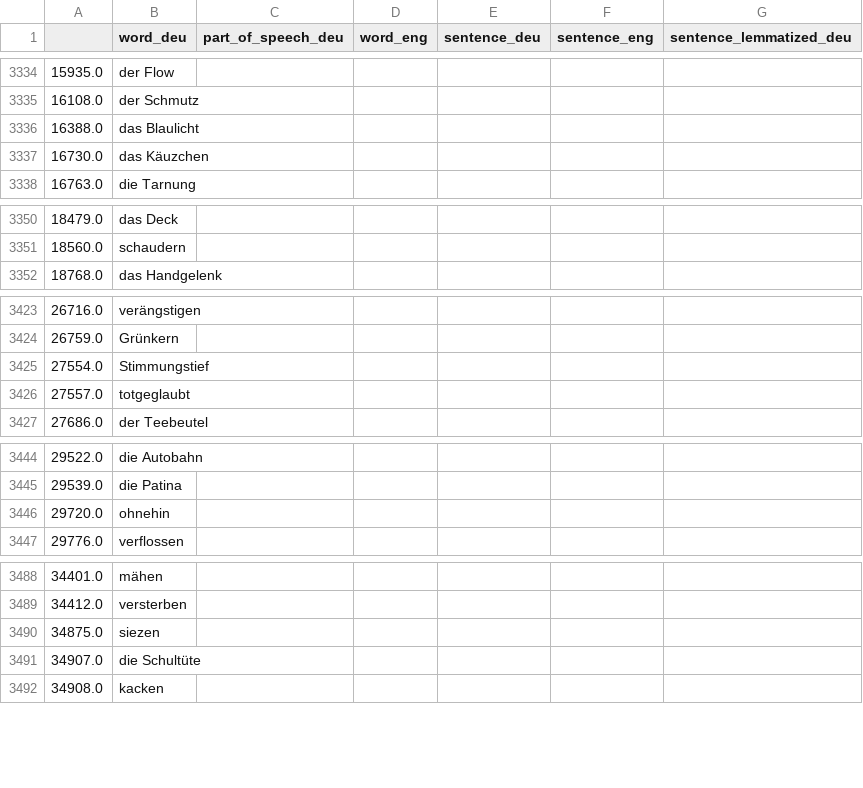
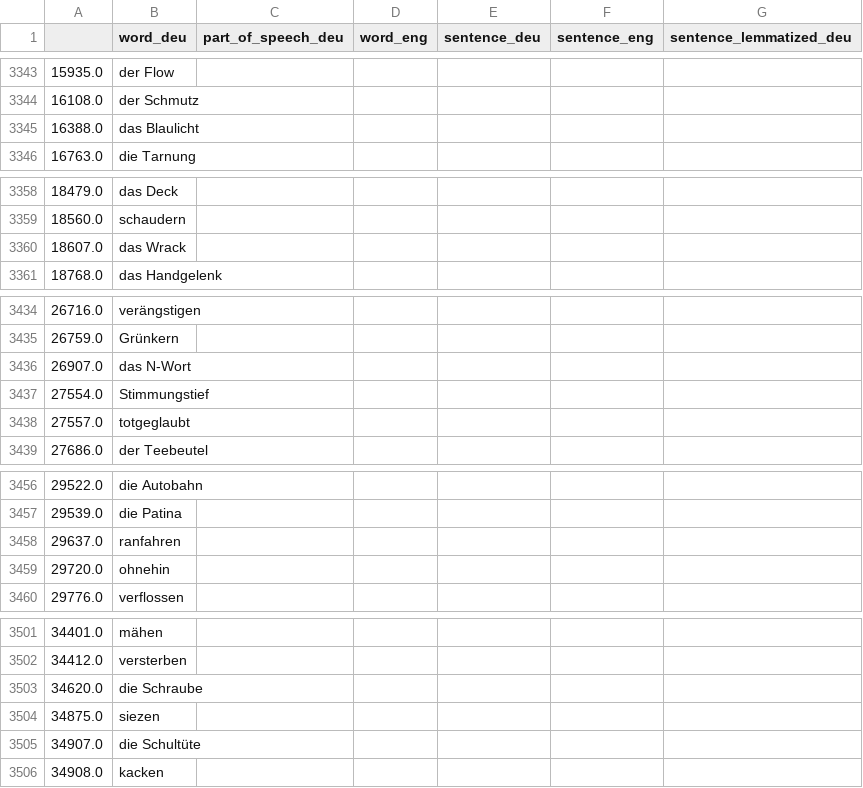
Before and after one commit to deemp/anki-decks, a CSV file: custom/de/deck.csv, drawn as a sheet; only a part is shown, gaps mark what is left out; the diff covers the shown part only.

Commit message:
chore(custom): update deck

```diff
--- a/custom/de/deck.csv
+++ b/custom/de/deck.csv
@@ -3336,3 +3345,2 @@
 16388.0|das Blaulicht
-16730.0|das Käuzchen
 16763.0|die Tarnung
@@ -3351,2 +3359,3 @@
 18560.0|schaudern
+18607.0|das Wrack
 18768.0|das Handgelenk
@@ -3424,2 +3435,3 @@
 26759.0|Grünkern
+26907.0|das N-Wort
 27554.0|Stimmungstief
@@ -3445,2 +3457,3 @@
 29539.0|die Patina
+29637.0|ranfahren
 29720.0|ohnehin
@@ -3489,2 +3502,3 @@
 34412.0|versterben
+34620.0|die Schraube
 34875.0|siezen
```
Also changed, not shown: 33 added rows and 5 removed rows elsewhere in this file.
